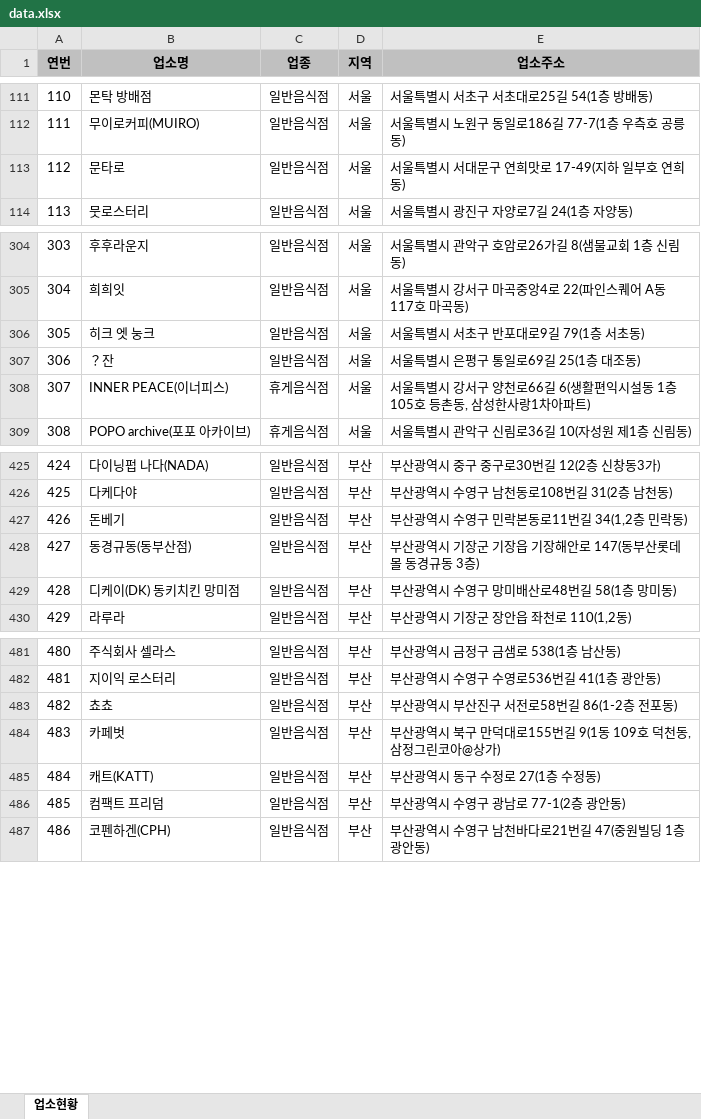
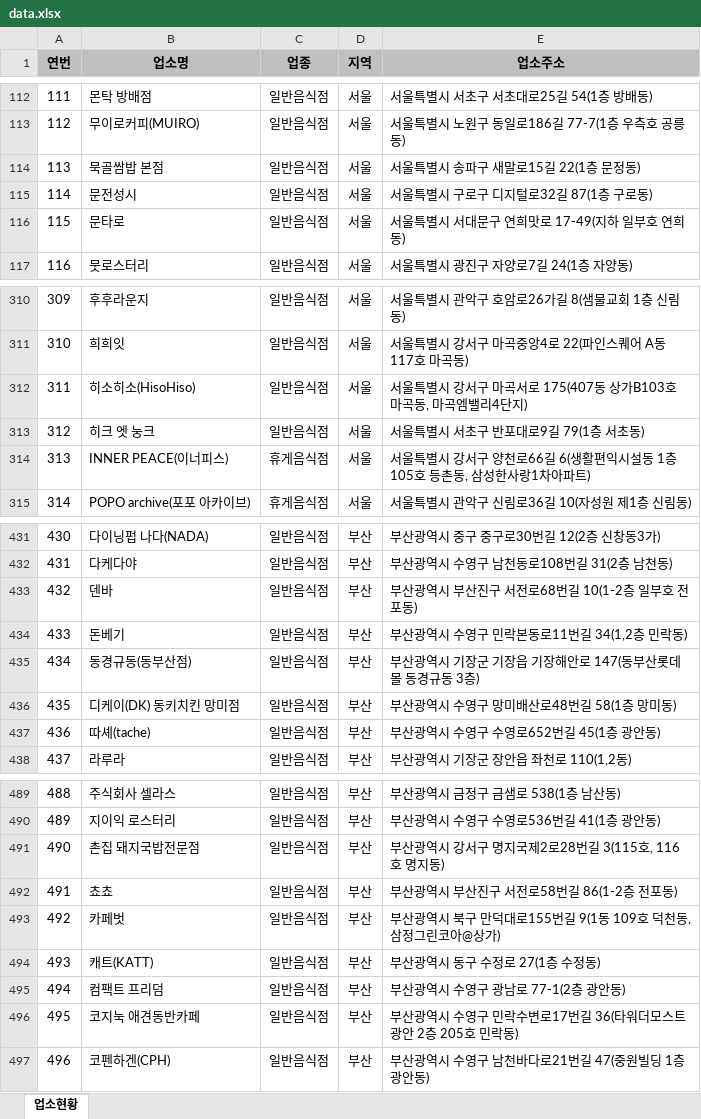
Before and after one commit to mumuabba/mumu_search, an Excel workbook: data.xlsx, sheet 업소현황, drawn as a sheet; only a part is shown, gaps mark what is left out; values as stored, in another font and other column widths than the file's, no borders; removed rows and columns are numbered as before the commit, all else as after; the diff covers the shown part only; the diff names each change by its address in the sheet, - before the commit and + after, or states it on an @@ line.

```diff
--- a/data.xlsx (sheet 업소현황)
+++ b/data.xlsx (sheet 업소현황)
@@ column A (연번) renumbered from row 104 down @@
+row 114: 113 | 묵골쌈밥 본점 | 일반음식점 | 서울 | 서울특별시 송파구 새말로15길 22(1층 문정동)
+row 115: 114 | 문전성시 | 일반음식점 | 서울 | 서울특별시 구로구 디지털로32길 87(1층 구로동)
+row 312: 311 | 히소히소(HisoHiso) | 일반음식점 | 서울 | 서울특별시 강서구 마곡서로 175(407동 상가B103호 마곡동, 마곡엠밸리4단지)
-row 307: 306 | ？잔 | 일반음식점 | 서울 | 서울특별시 은평구 통일로69길 25(1층 대조동)
+row 433: 432 | 덴바 | 일반음식점 | 부산 | 부산광역시 부산진구 서전로68번길 10(1-2층 일부호 전포동)
+row 437: 436 | 따셰(tache) | 일반음식점 | 부산 | 부산광역시 수영구 수영로652번길 45(1층 광안동)
+row 491: 490 | 촌집 돼지국밥전문점 | 일반음식점 | 부산 | 부산광역시 강서구 명지국제2로28번길 3(115호, 116호 명지동)
+row 496: 495 | 코지눅 애견동반카페 | 일반음식점 | 부산 | 부산광역시 수영구 민락수변로17번길 36(타워더모스트 광안 2층 205호 민락동)
```
Also changed, not shown: 41 added rows, 6 removed rows, 3 moved rows and 3 edited cells elsewhere in this sheet, 2 other files.
